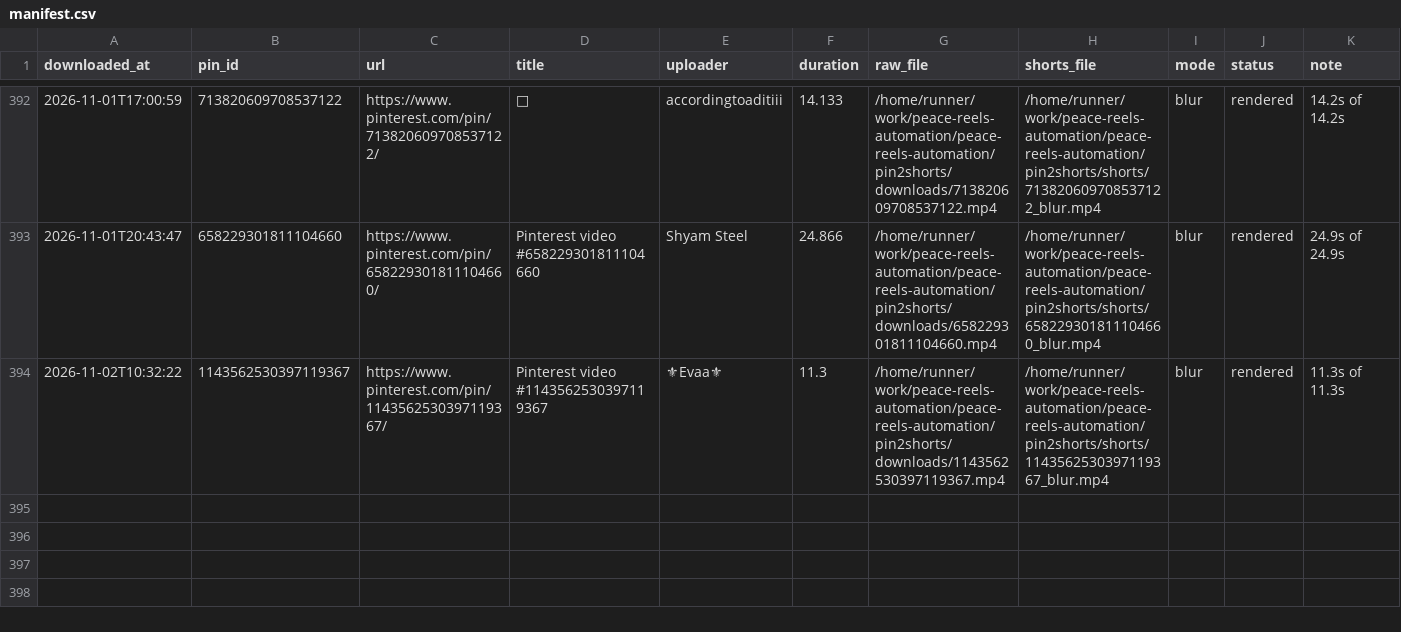
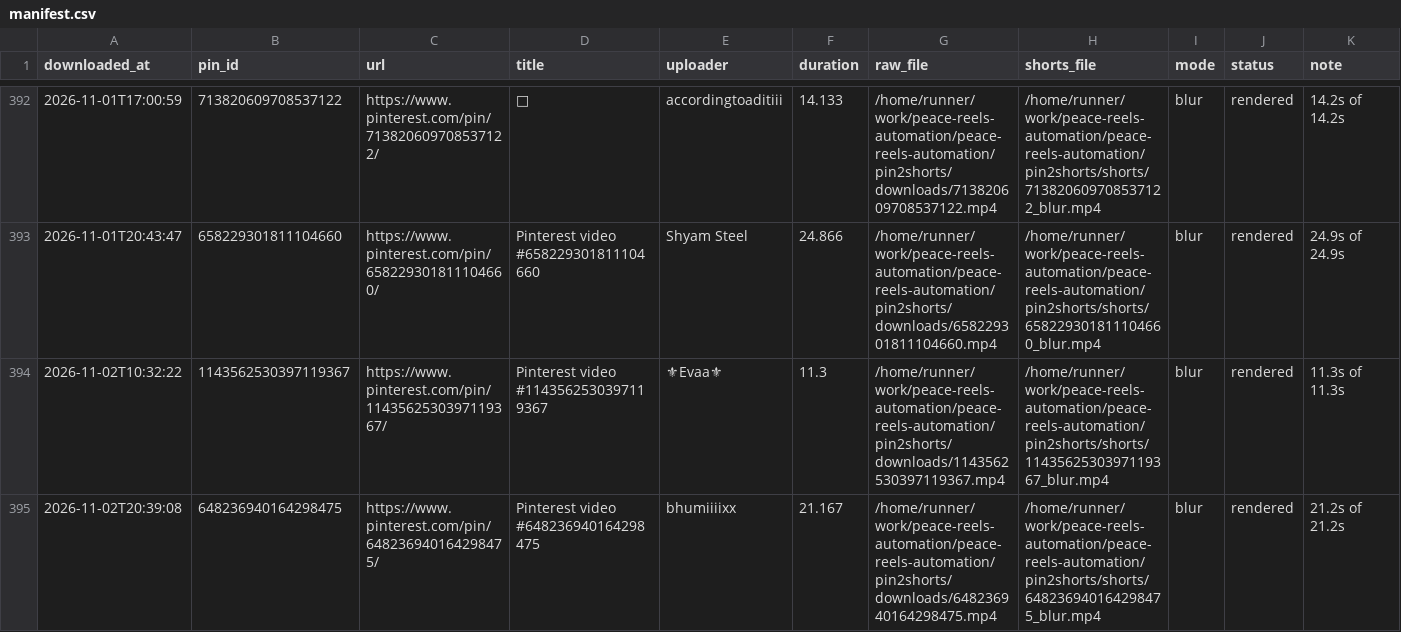
Before and after one commit to chetanJSPro/peace-reels-automation, a CSV file: pin2shorts/manifest.csv, drawn as a sheet; only a part is shown, gaps mark what is left out; the diff names each change by its address in the sheet, - before the commit and + after, or states it on an @@ line.

```diff
--- a/pin2shorts/manifest.csv
+++ b/pin2shorts/manifest.csv
+row 395: 2026-11-02T20:39:08 | 648236940164298475 | https://www.pinterest.com/pin/648236940164298475/ | Pinterest video #648236940164298475 | bhumiiiixx | 21.167 | /home/runner/work/peace-reels-automation/peace-reels-automation/pin2shorts/downloads/648236940164298475.mp4 | /home/runner/work/peace-reels-automation/peace-reels-automation/pin2shorts/shorts/648236940164298475_blur.mp4 | blur | rendered | 21.2s of 21.2s
```
Also changed, not shown: pin2shorts/uploads.csv, 2 other files.
